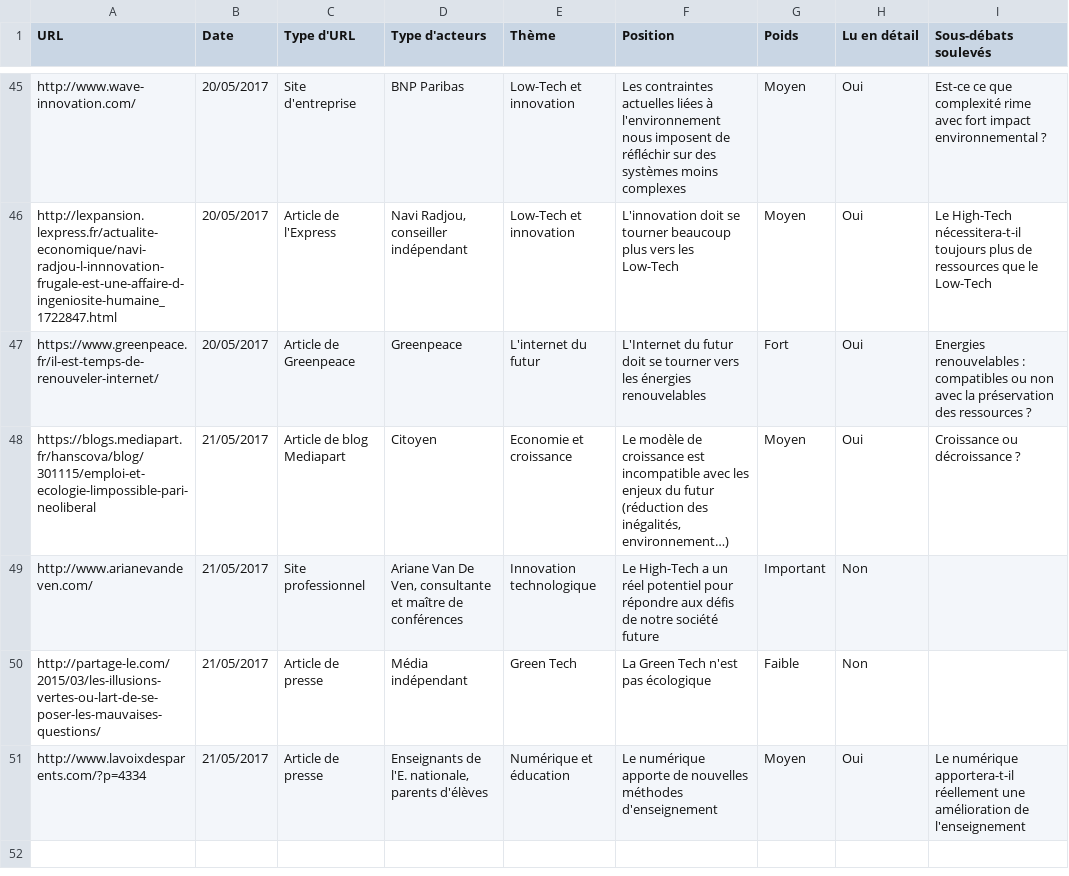
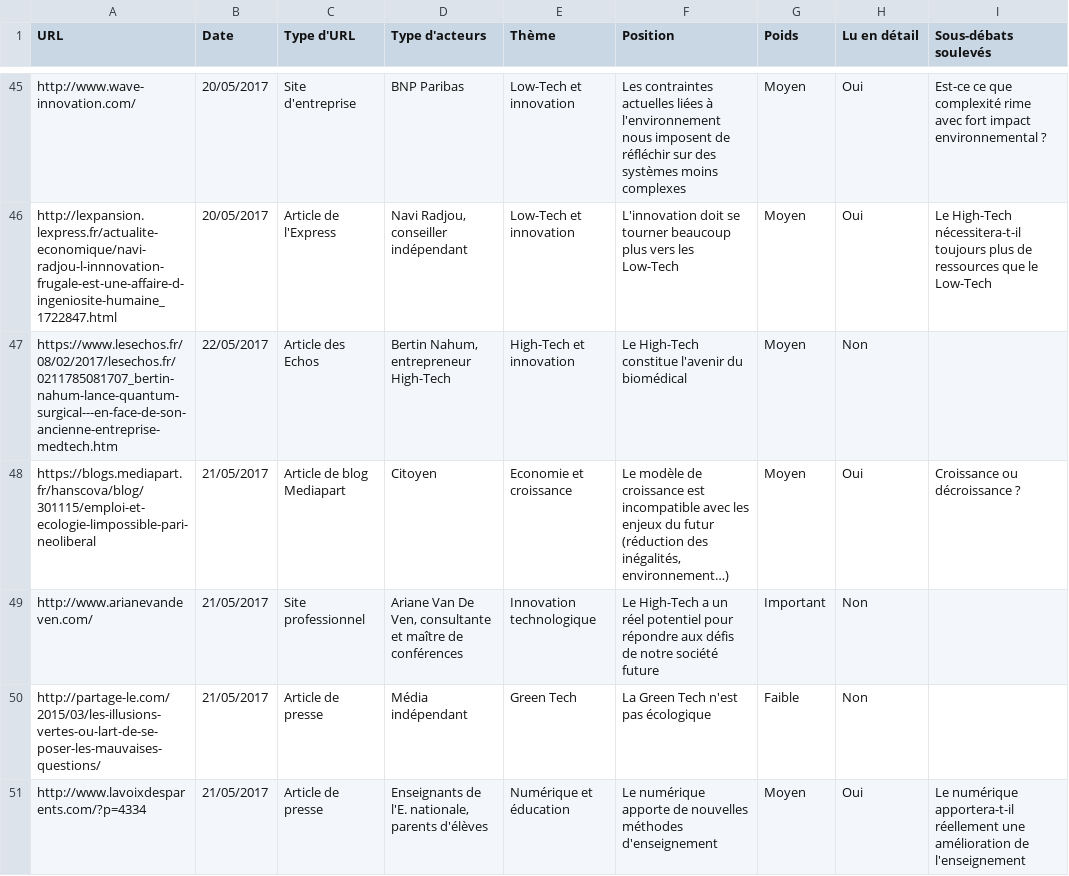
Before and after one commit to controverses-telecomparistech/2017-controverses-le-futur-est-il-low-tech, a CSV file: Data-Société civile/recherches_societe_civile.csv, drawn as a sheet; only a part is shown, gaps mark what is left out; removed rows and columns are numbered as before the commit, all else as after; the diff covers the shown part only; the diff names each change by its address in the sheet, - before the commit and + after, or states it on an @@ line.

Commit message:
Actualisation des URL

```diff
--- a/Data-Société civile/recherches_societe_civile.csv
+++ b/Data-Société civile/recherches_societe_civile.csv
-row 47: https://www.greenpeace.fr/il-est-temps-de-renouveler-internet/ | 20/05/2017 | Article de Greenpeace | Greenpeace | L'internet du futur | L'Internet du futur doit se tourner vers les énergies renouvelables | Fort | Oui | Energies renouvelables : compatibles ou non avec la préservation des ressources ?
+row 47: https://www.lesechos.fr/08/02/2017/lesechos.fr/0211785081707_bertin-nahum-lance-quantum-surgical---en-face-de-son-ancienne-entreprise-medtech.htm | 22/05/2017 | Article des Echos | Bertin Nahum, entrepreneur High-Tech | High-Tech et innovation | Le High-Tech constitue l'avenir du biomédical | Moyen | Non
```
Also changed, not shown: 17 added rows elsewhere in this file.
